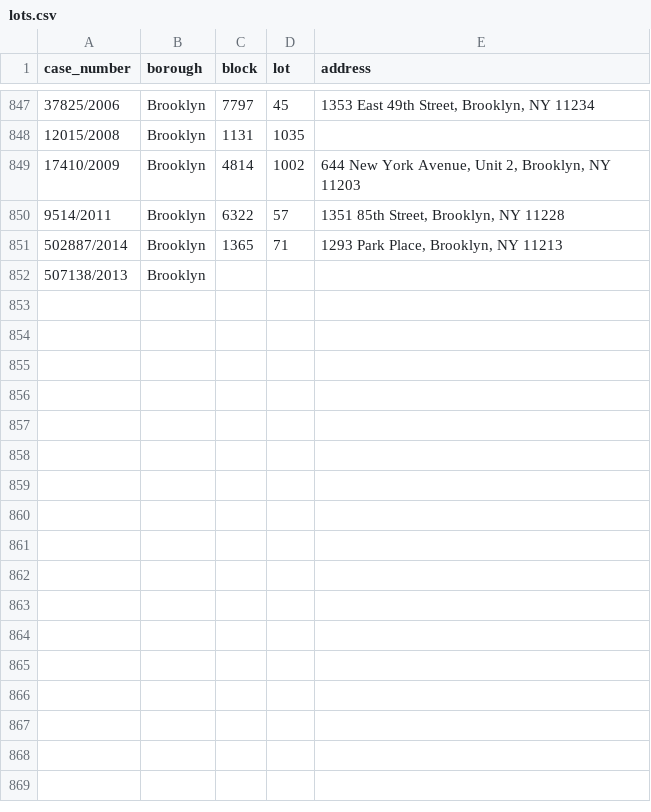
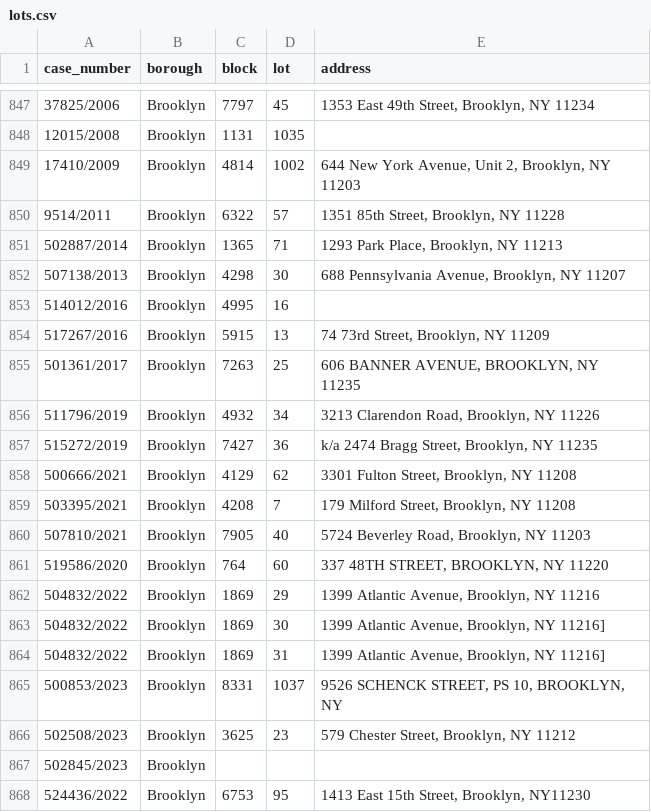
Before and after one commit to ivoytov/manhattan, a CSV file: foreclosures/lots.csv, drawn as a sheet; only a part is shown, gaps mark what is left out.

Commit message:
fixes to address regex

```diff
--- a/foreclosures/lots.csv
+++ b/foreclosures/lots.csv
@@ -851,2 +851,18 @@ case_number,borough,block,lot,address
 502887/2014,Brooklyn,1365,71,"1293 Park Place, Brooklyn, NY 11213"
-507138/2013,Brooklyn,,,
+507138/2013,Brooklyn,4298,30,"688 Pennsylvania Avenue, Brooklyn, NY 11207"
+514012/2016,Brooklyn,4995,16,
+517267/2016,Brooklyn,5915,13,"74 73rd Street, Brooklyn, NY 11209"
+501361/2017,Brooklyn,7263,25,"606 BANNER AVENUE, BROOKLYN, NY 11235"
+511796/2019,Brooklyn,4932,34,"3213 Clarendon Road, Brooklyn, NY 11226"
+515272/2019,Brooklyn,7427,36,"k/a 2474 Bragg Street, Brooklyn, NY 11235"
+500666/2021,Brooklyn,4129,62,"3301 Fulton Street, Brooklyn, NY 11208"
+503395/2021,Brooklyn,4208,7,"179 Milford Street, Brooklyn, NY 11208"
+507810/2021,Brooklyn,7905,40,"5724 Beverley Road, Brooklyn, NY 11203"
+519586/2020,Brooklyn,764,60,"337 48TH STREET, BROOKLYN, NY 11220"
+504832/2022,Brooklyn,1869,29,"1399 Atlantic Avenue, Brooklyn, NY 11216"
+504832/2022,Brooklyn,1869,30,"1399 Atlantic Avenue, Brooklyn, NY 11216]"
+504832/2022,Brooklyn,1869,31,"1399 Atlantic Avenue, Brooklyn, NY 11216]"
+500853/2023,Brooklyn,8331,1037,"9526 SCHENCK STREET, PS 10, BROOKLYN, NY"
+502508/2023,Brooklyn,3625,23,"579 Chester Street, Brooklyn, NY 11212"
+502845/2023,Brooklyn,,,
+524436/2022,Brooklyn,6753,95,"1413 East 15th Street, Brooklyn, NY11230"
```
Also changed, not shown: foreclosures/bids.csv, 1 other file.
